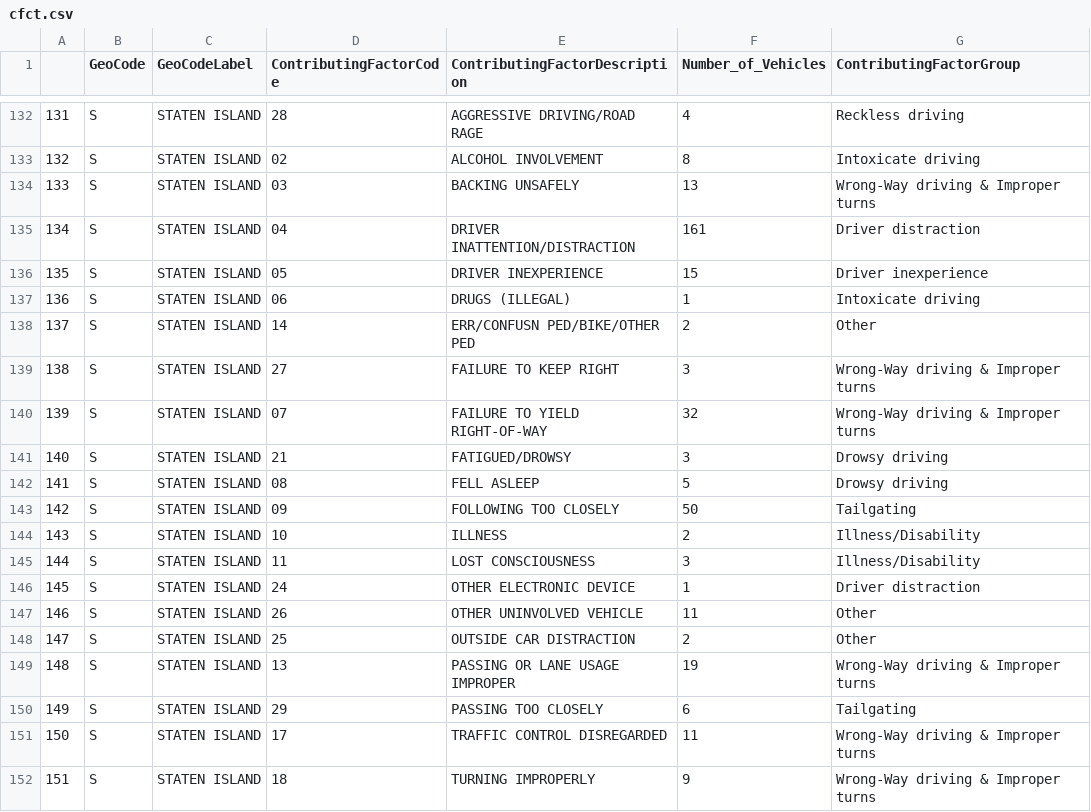
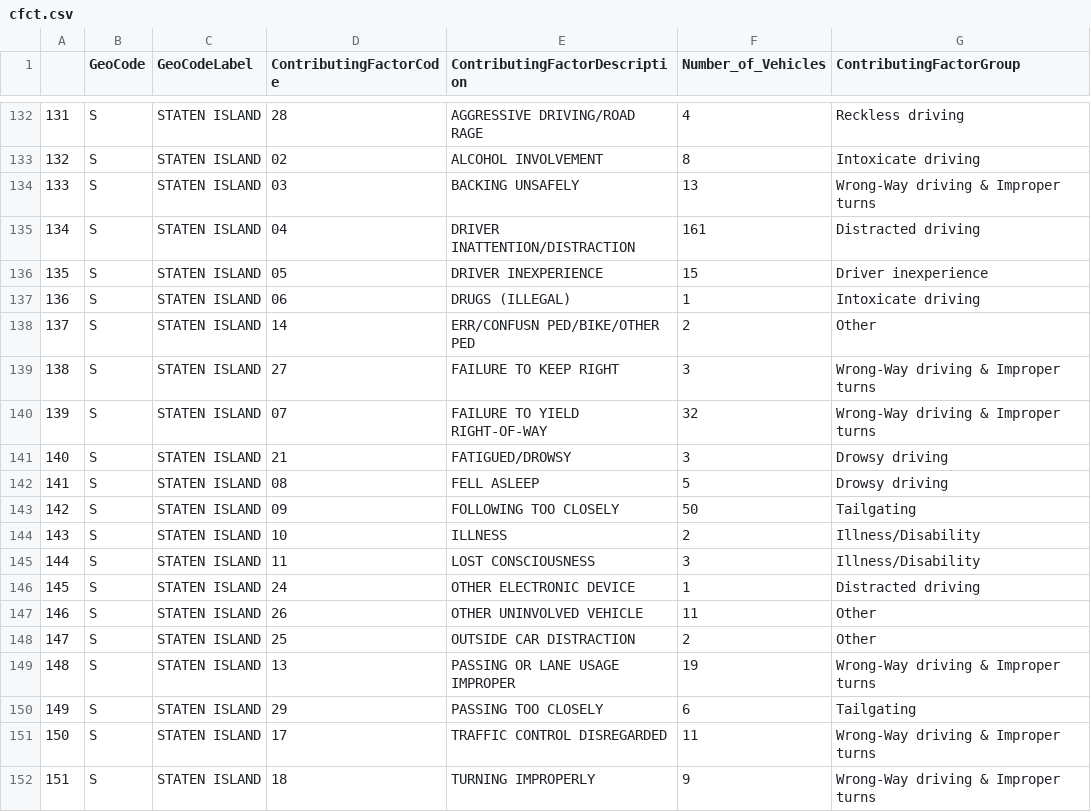
Before and after one commit to yunyuntian/NYMotorVehicleCrash, a CSV file: data/cleaned/cfct.csv, drawn as a sheet; only a part is shown, gaps mark what is left out; the diff covers the shown part only.

```diff
--- a/data/cleaned/cfct.csv
+++ b/data/cleaned/cfct.csv
@@ -134,3 +134,3 @@
 "133","S","STATEN ISLAND","03","BACKING UNSAFELY",13,"Wrong-Way driving & Improper turns"
-"134","S","STATEN ISLAND","04","DRIVER INATTENTION/DISTRACTION",161,"Driver distraction"
+"134","S","STATEN ISLAND","04","DRIVER INATTENTION/DISTRACTION",161,"Distracted driving"
 "135","S","STATEN ISLAND","05","DRIVER INEXPERIENCE",15,"Driver inexperience"
@@ -145,3 +145,3 @@
 "144","S","STATEN ISLAND","11","LOST CONSCIOUSNESS",3,"Illness/Disability"
-"145","S","STATEN ISLAND","24","OTHER ELECTRONIC DEVICE",1,"Driver distraction"
+"145","S","STATEN ISLAND","24","OTHER ELECTRONIC DEVICE",1,"Distracted driving"
 "146","S","STATEN ISLAND","26","OTHER UNINVOLVED VEHICLE",11,"Other"
```
Also changed, not shown: 16 edited cells elsewhere in this file, 2 other files.
